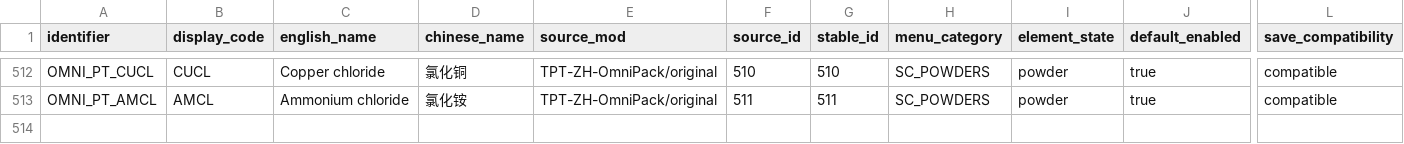
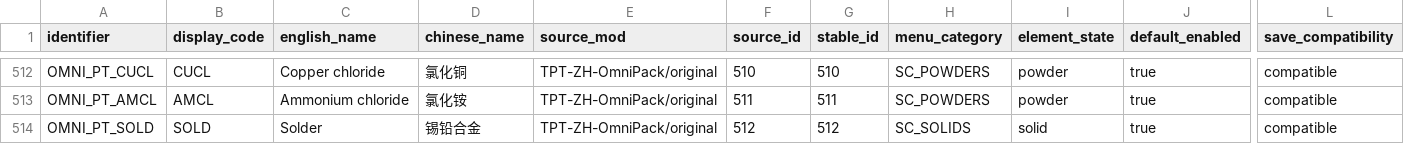
Before and after one commit to KRhad/TPT-ZH-OmniPack, a CSV file: docs/ELEMENT_REGISTRY.csv, drawn as a sheet; only a part is shown, gaps mark what is left out; rows hold the shown columns only; the diff names each change by its address in the sheet, - before the commit and + after, or states it on an @@ line.

```diff
--- a/docs/ELEMENT_REGISTRY.csv
+++ b/docs/ELEMENT_REGISTRY.csv
+row 514: OMNI_PT_SOLD | SOLD | Solder | 锡铅合金 | TPT-ZH-OmniPack/original | 512 | 512 | SC_SOLIDS | solid | true | compatible
```
Also changed, not shown: docs/ELEMENT_CONTENT.csv, docs/ELEMENT_USAGE_MATRIX.csv, 51 other files.
